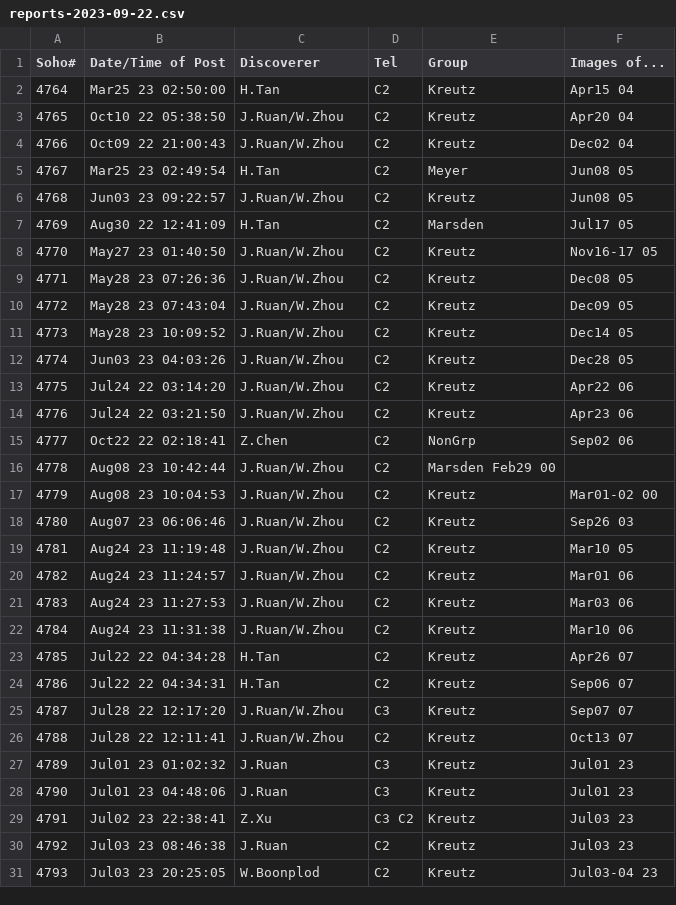
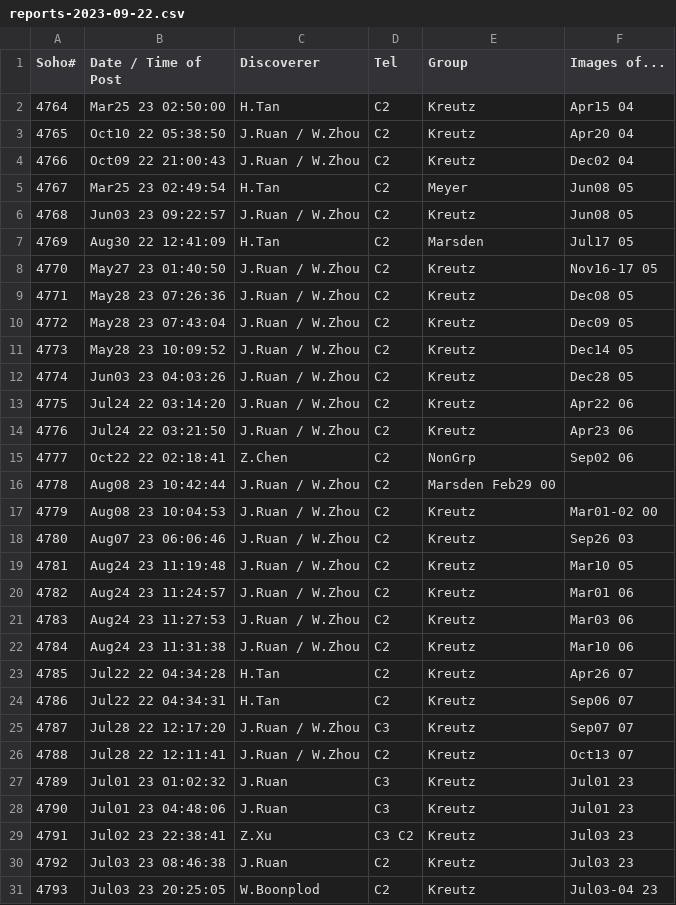
Before and after one commit to mbiesiad/nasa-comets, a CSV file: since-2016/2021/drafts/reports-2023-09-22.csv, drawn as a sheet; only a part is shown; the diff covers the shown part only.

Commit message:
Update reports-2023-09-22.csv
Change connected with slash

```diff
--- a/since-2016/2021/drafts/reports-2023-09-22.csv
+++ b/since-2016/2021/drafts/reports-2023-09-22.csv
@@ -1,27 +1,27 @@
-Soho#,Date/Time of Post,Discoverer,Tel,Group,Images of...
+Soho#,Date / Time of Post,Discoverer,Tel,Group,Images of...
 4764,Mar25 23 02:50:00,H.Tan, C2,Kreutz,Apr15 04
-4765,Oct10 22 05:38:50,J.Ruan/W.Zhou,C2,Kreutz,Apr20 04
-4766,Oct09 22 21:00:43,J.Ruan/W.Zhou,C2,Kreutz,Dec02 04
+4765,Oct10 22 05:38:50,J.Ruan / W.Zhou,C2,Kreutz,Apr20 04
+4766,Oct09 22 21:00:43,J.Ruan / W.Zhou,C2,Kreutz,Dec02 04
 4767,Mar25 23 02:49:54,H.Tan, C2,Meyer,Jun08 05
-4768,Jun03 23 09:22:57,J.Ruan/W.Zhou,C2,Kreutz,Jun08 05
+4768,Jun03 23 09:22:57,J.Ruan / W.Zhou,C2,Kreutz,Jun08 05
 4769,Aug30 22 12:41:09,H.Tan, C2,Marsden ,Jul17 05
-4770,May27 23 01:40:50,J.Ruan/W.Zhou,C2,Kreutz,Nov16-17 05
-4771,May28 23 07:26:36,J.Ruan/W.Zhou,C2,Kreutz,Dec08 05
-4772,May28 23 07:43:04,J.Ruan/W.Zhou,C2,Kreutz,Dec09 05
-4773,May28 23 10:09:52,J.Ruan/W.Zhou,C2,Kreutz,Dec14 05,
-4774,Jun03 23 04:03:26,J.Ruan/W.Zhou,C2,Kreutz,Dec28 05
-4775,Jul24 22 03:14:20,J.Ruan/W.Zhou,C2,Kreutz,Apr22 06
-4776,Jul24 22 03:21:50,J.Ruan/W.Zhou,C2,Kreutz,Apr23 06
+4770,May27 23 01:40:50,J.Ruan / W.Zhou,C2,Kreutz,Nov16-17 05
+4771,May28 23 07:26:36,J.Ruan / W.Zhou,C2,Kreutz,Dec08 05
+4772,May28 23 07:43:04,J.Ruan / W.Zhou,C2,Kreutz,Dec09 05
+4773,May28 23 10:09:52,J.Ruan / W.Zhou,C2,Kreutz,Dec14 05,
+4774,Jun03 23 04:03:26,J.Ruan / W.Zhou,C2,Kreutz,Dec28 05
+4775,Jul24 22 03:14:20,J.Ruan / W.Zhou,C2,Kreutz,Apr22 06
+4776,Jul24 22 03:21:50,J.Ruan / W.Zhou,C2,Kreutz,Apr23 06
 4777,Oct22 22 02:18:41,Z.Chen,C2,NonGrp,Sep02 06
-4778,Aug08 23 10:42:44,J.Ruan/W.Zhou,C2,Marsden Feb29 00
-4779,Aug08 23 10:04:53,J.Ruan/W.Zhou,C2,Kreutz,Mar01-02 00
-4780,Aug07 23 06:06:46,J.Ruan/W.Zhou,C2,Kreutz,Sep26 03
-4781,Aug24 23 11:19:48,J.Ruan/W.Zhou,C2,Kreutz,Mar10 05
-4782,Aug24 23 11:24:57,J.Ruan/W.Zhou,C2,Kreutz,Mar01 06
-4783,Aug24 23 11:27:53,J.Ruan/W.Zhou,C2,Kreutz,Mar03 06
-4784,Aug24 23 11:31:38,J.Ruan/W.Zhou,C2,Kreutz,Mar10 06
+4778,Aug08 23 10:42:44,J.Ruan / W.Zhou,C2,Marsden Feb29 00
+4779,Aug08 23 10:04:53,J.Ruan / W.Zhou,C2,Kreutz,Mar01-02 00
+4780,Aug07 23 06:06:46,J.Ruan / W.Zhou,C2,Kreutz,Sep26 03
+4781,Aug24 23 11:19:48,J.Ruan / W.Zhou,C2,Kreutz,Mar10 05
+4782,Aug24 23 11:24:57,J.Ruan / W.Zhou,C2,Kreutz,Mar01 06
+4783,Aug24 23 11:27:53,J.Ruan / W.Zhou,C2,Kreutz,Mar03 06
+4784,Aug24 23 11:31:38,J.Ruan / W.Zhou,C2,Kreutz,Mar10 06
 4785,Jul22 22 04:34:28,H.Tan, C2,Kreutz,Apr26 07
 4786,Jul22 22 04:34:31,H.Tan, C2,Kreutz,Sep06 07
-4787,Jul28 22 12:17:20,J.Ruan/W.Zhou,C3,Kreutz,Sep07 07
-4788,Jul28 22 12:11:41,J.Ruan/W.Zhou,C2,Kreutz,Oct13 07
+4787,Jul28 22 12:17:20,J.Ruan / W.Zhou,C3,Kreutz,Sep07 07
+4788,Jul28 22 12:11:41,J.Ruan / W.Zhou,C2,Kreutz,Oct13 07
 4789,Jul01 23 01:02:32,J.Ruan,C3,Kreutz,Jul01 23
```
Also changed, not shown: 3 edited cells elsewhere in this file.
